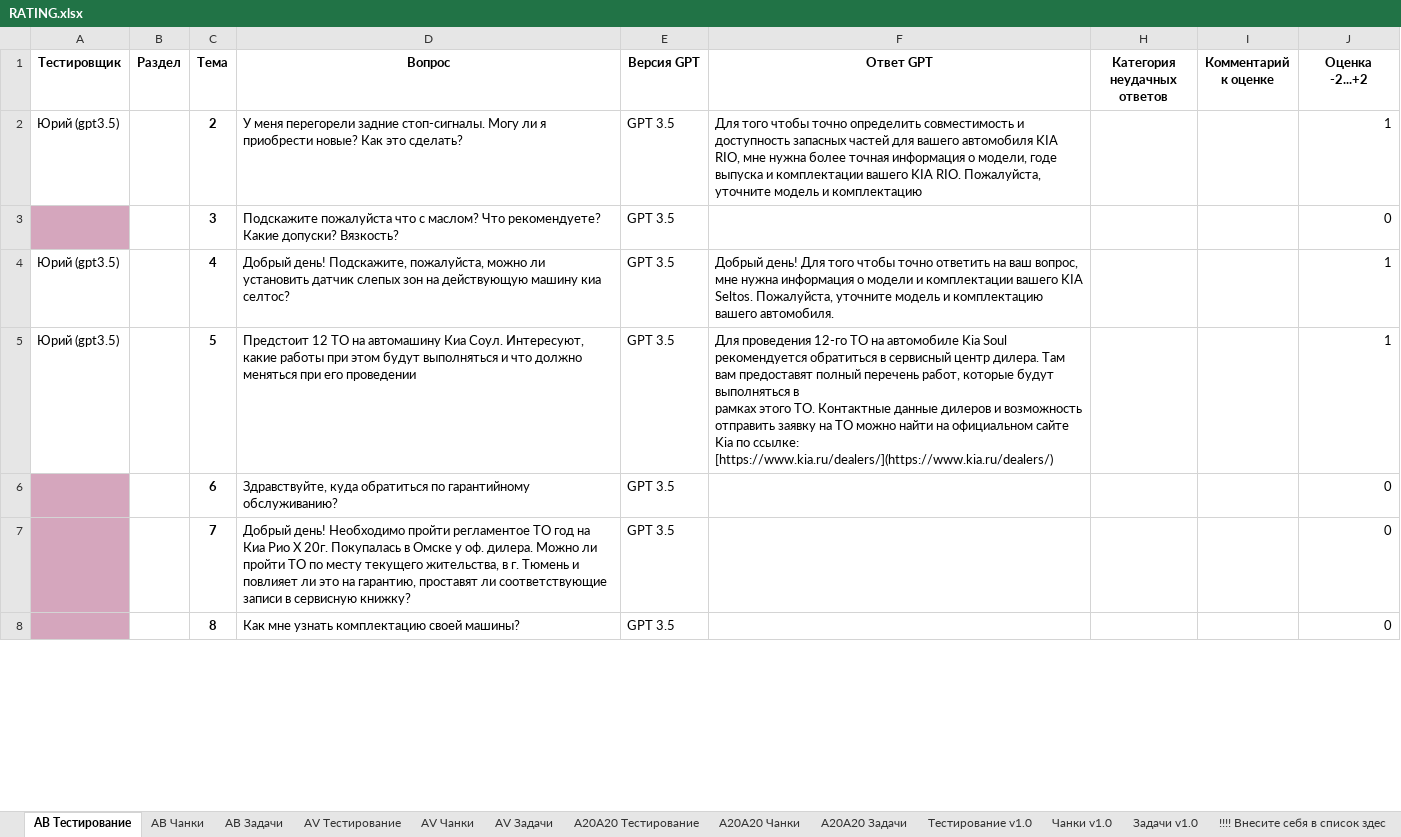
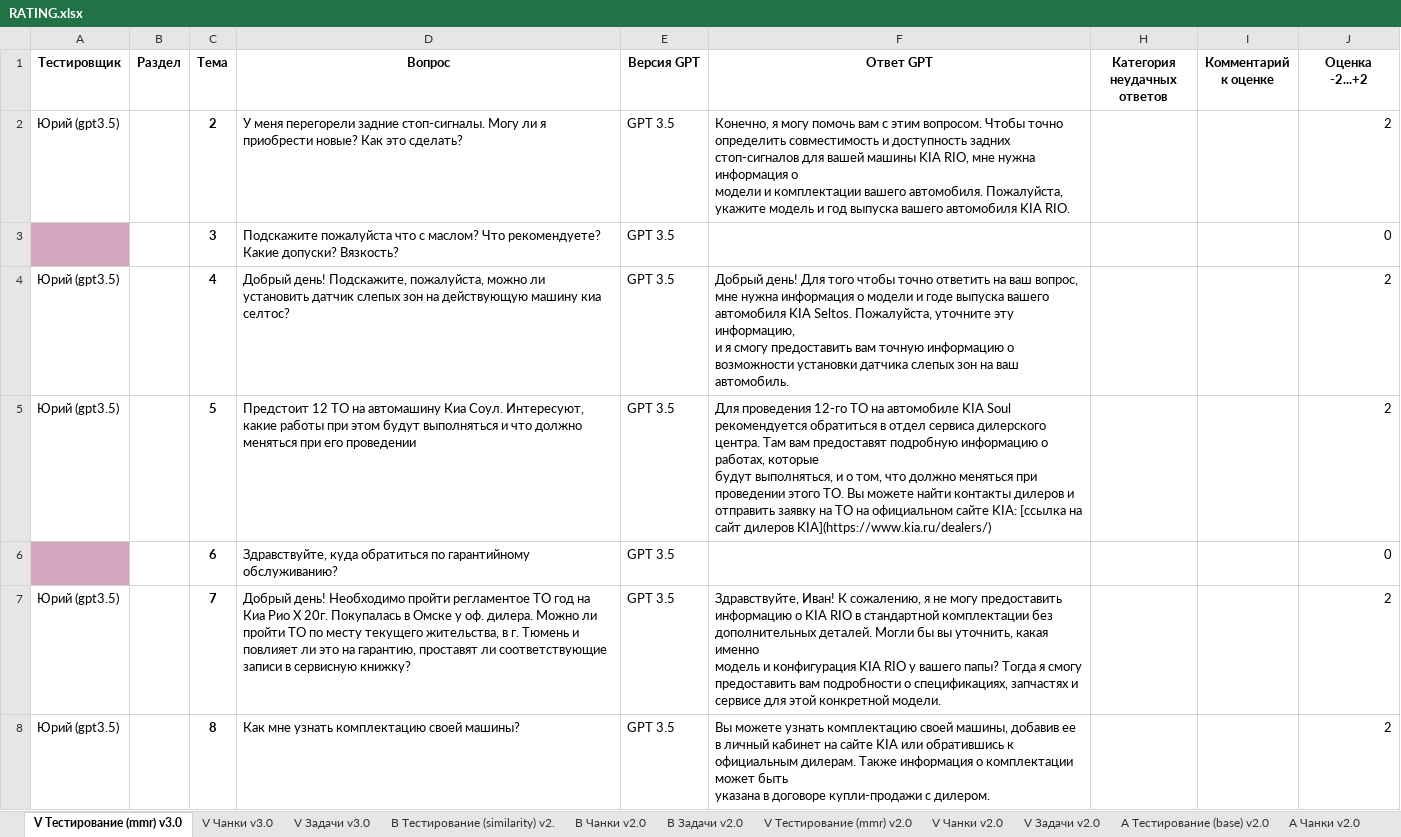
Before and after one commit to terrainternship/KIA-GPT, an Excel workbook: knowledge/RATING.xlsx, sheet V Тестирование (mmr) v3.0, drawn as a sheet; only a part is shown; values as stored, in another font and other column widths than the file's, no borders; charts and pictures and conditional formats not drawn; ↵ is a line break in a cell; the diff covers the shown part only; the diff names each change by its address in the sheet, - before the commit and + after, or states it on an @@ line.

```diff
--- a/knowledge/RATING.xlsx (sheet V Тестирование (mmr) v3.0)
+++ b/knowledge/RATING.xlsx (sheet V Тестирование (mmr) v3.0)
-sheet tab: AB Тестирование
+sheet tab: V Тестирование (mmr) v3.0
-sheet tab: AB Чанки
+sheet tab: V Чанки v3.0
-sheet tab: AB Задачи
+sheet tab: V Задачи v3.0
-sheet tab: AV Тестирование
+sheet tab: B Тестирование (similarity) v2.
-sheet tab: AV Чанки
+sheet tab: B Чанки v2.0
-sheet tab: AV Задачи
+sheet tab: B Задачи v2.0
-sheet tab: A20A20 Тестирование
+sheet tab: V Тестирование (mmr) v2.0
-sheet tab: A20A20 Чанки
+sheet tab: V Чанки v2.0
-sheet tab: A20A20 Задачи
+sheet tab: V Задачи v2.0
-sheet tab: Тестирование v1.0
+sheet tab: A Тестирование (base) v2.0
-sheet tab: Чанки v1.0
+sheet tab: A Чанки v2.0
-F2 (Ответ GPT): Для того чтобы точно определить совместимость и доступность запасных частей для вашего автомобиля KIA RIO, мне нужна более точная информация о модели, годе выпуска и комплектации вашего KIA RIO. Пожалуйста, уточните модель и комплектацию
+F2 (Ответ GPT): Конечно, я могу помочь вам с этим вопросом. Чтобы точно определить совместимость и доступность задних стоп-сигналов для вашей машины KIA RIO, мне нужна информация о ↵ модели и комплектации вашего автомобиля. Пожалуйста, укажите модель и год выпуска вашего автомобиля KIA RIO.
-J2 (Оценка -2...+2): 1
+J2 (Оценка -2...+2): 2
-F4 (Ответ GPT): …модели и комплектации вашего KIA Seltos. Пожалуйста, уточните модель и комплектацию ↵ вашего автомобиля.
+F4 (Ответ GPT): …модели и годе выпуска вашего автомобиля KIA Seltos. Пожалуйста, уточните эту информацию, ↵ и я смогу предоставить вам точную информацию о возможности установки датчика слепых зон на ваш автомобиль.
-J4:J5 (Оценка -2...+2): 1
+J4:J5 (Оценка -2...+2): 2
-F5 (Ответ GPT): …на автомобиле Kia Soul рекомендуется обратиться в сервисный центр дилера. Там вам предоставят полный перечень работ, которые будут выполняться в ↵ рамках этого ТО. Контактные данные дилеров и возможность отправить заявку на ТО можно найти на официальном сайте Kia по ссылке: ↵ [https://www.kia.ru/dealers/](https://www.kia.ru/dealers/)
+F5 (Ответ GPT): …на автомобиле KIA Soul рекомендуется обратиться в отдел сервиса дилерского центра. Там вам предоставят подробную информацию о работах, которые ↵ будут выполняться, и о том, что должно меняться при проведении этого ТО. Вы можете найти контакты дилеров и отправить заявку на ТО на официальном сайте KIA: [ссылка на ↵ сайт дилеров KIA](https://www.kia.ru/dealers/)
-A7:A8 (Тестировщик): (empty)
+A7:A8 (Тестировщик): Юрий (gpt3.5)
-A7:A8 fill: #D5A6BD
+A7:A8 fill: none
-F7 (Ответ GPT): (empty)
+F7 (Ответ GPT): Здравствуйте, Иван! К сожалению, я не могу предоставить информацию о KIA RIO в стандартной комплектации без дополнительных деталей. Могли бы вы уточнить, какая именно ↵ модель и конфигурация KIA RIO у вашего папы? Тогда я смогу предоставить вам подробности о спецификациях, запчастях и сервисе для этой конкретной модели.
-J7:J8 (Оценка -2...+2): 0
+J7:J8 (Оценка -2...+2): 2
-F8 (Ответ GPT): (empty)
+F8 (Ответ GPT): Вы можете узнать комплектацию своей машины, добавив ее в личный кабинет на сайте KIA или обратившись к официальным дилерам. Также информация о комплектации может быть ↵ указана в договоре купли-продажи с дилером.
```
Also changed, not shown: 273 edited cells and cell formats elsewhere in this sheet, sheet A Тестирование (base) v2.0, sheet A Чанки v2.0, sheet V Тестирование (mmr) v2.0, sheet V Чанки v2.0, sheet B Тестирование (similarity) v2., sheet A Задачи v2.0, 4 more sheets, other sheet tabs, charts or pictures, 1 other file.
